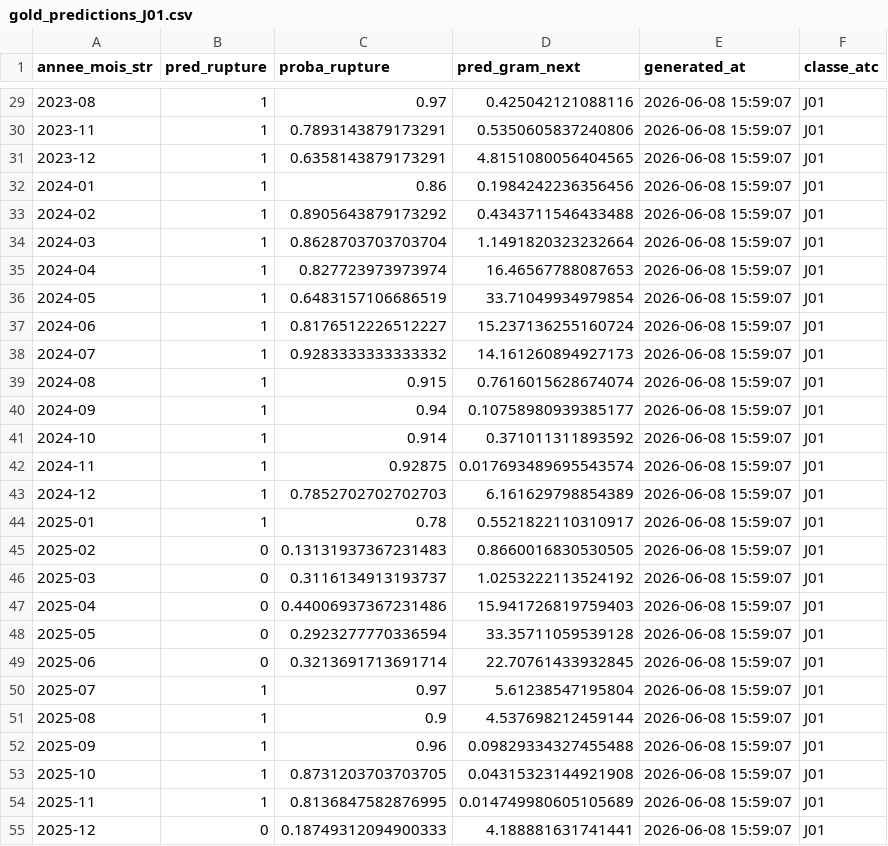
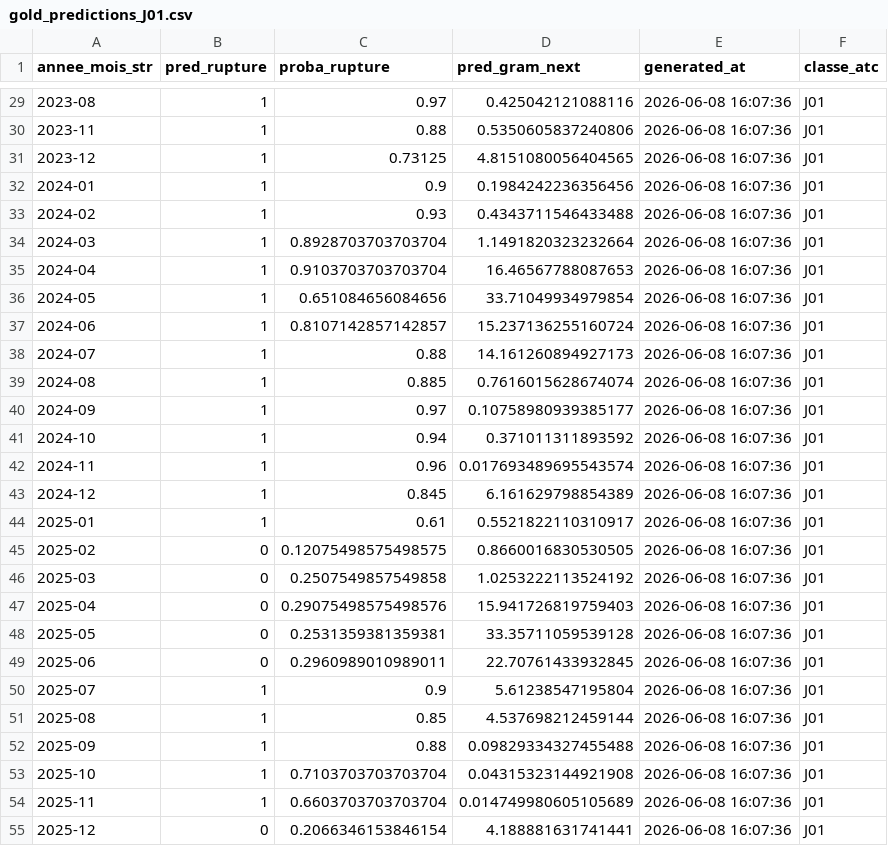
Before and after one commit to nnarou-hash/antihistaminiques-pipeline, a CSV file: data/gold/gold_predictions_J01.csv, drawn as a sheet; only a part is shown, gaps mark what is left out; the diff covers the shown part only.

```diff
--- a/data/gold/gold_predictions_J01.csv
+++ b/data/gold/gold_predictions_J01.csv
@@ -29,27 +29,27 @@ annee_mois_str,pred_rupture,proba_rupture,pred_gram_next,generated_at,classe_atc
-2023-08,1,0.97,0.425042121088116,2026-06-08 15:59:07,J01
-2023-11,1,0.7893143879173291,0.5350605837240806,2026-06-08 15:59:07,J01
-2023-12,1,0.6358143879173291,4.8151080056404565,2026-06-08 15:59:07,J01
-2024-01,1,0.86,0.1984242236356456,2026-06-08 15:59:07,J01
-2024-02,1,0.8905643879173292,0.4343711546433488,2026-06-08 15:59:07,J01
-2024-03,1,0.8628703703703704,1.1491820323232664,2026-06-08 15:59:07,J01
-2024-04,1,0.827723973973974,16.46567788087653,2026-06-08 15:59:07,J01
-2024-05,1,0.6483157106686519,33.71049934979854,2026-06-08 15:59:07,J01
-2024-06,1,0.8176512226512227,15.237136255160724,2026-06-08 15:59:07,J01
-2024-07,1,0.9283333333333332,14.161260894927173,2026-06-08 15:59:07,J01
-2024-08,1,0.915,0.7616015628674074,2026-06-08 15:59:07,J01
-2024-09,1,0.94,0.10758980939385177,2026-06-08 15:59:07,J01
-2024-10,1,0.914,0.371011311893592,2026-06-08 15:59:07,J01
-2024-11,1,0.92875,0.017693489695543574,2026-06-08 15:59:07,J01
-2024-12,1,0.7852702702702703,6.161629798854389,2026-06-08 15:59:07,J01
-2025-01,1,0.78,0.5521822110310917,2026-06-08 15:59:07,J01
-2025-02,0,0.13131937367231483,0.8660016830530505,2026-06-08 15:59:07,J01
-2025-03,0,0.3116134913193737,1.0253222113524192,2026-06-08 15:59:07,J01
-2025-04,0,0.44006937367231486,15.941726819759403,2026-06-08 15:59:07,J01
-2025-05,0,0.2923277770336594,33.35711059539128,2026-06-08 15:59:07,J01
-2025-06,0,0.3213691713691714,22.70761433932845,2026-06-08 15:59:07,J01
-2025-07,1,0.97,5.61238547195804,2026-06-08 15:59:07,J01
-2025-08,1,0.9,4.537698212459144,2026-06-08 15:59:07,J01
-2025-09,1,0.96,0.09829334327455488,2026-06-08 15:59:07,J01
-2025-10,1,0.8731203703703705,0.04315323144921908,2026-06-08 15:59:07,J01
-2025-11,1,0.8136847582876995,0.014749980605105689,2026-06-08 15:59:07,J01
-2025-12,0,0.18749312094900333,4.188881631741441,2026-06-08 15:59:07,J01
+2023-08,1,0.97,0.425042121088116,2026-06-08 16:07:36,J01
+2023-11,1,0.88,0.5350605837240806,2026-06-08 16:07:36,J01
+2023-12,1,0.73125,4.8151080056404565,2026-06-08 16:07:36,J01
+2024-01,1,0.9,0.1984242236356456,2026-06-08 16:07:36,J01
+2024-02,1,0.93,0.4343711546433488,2026-06-08 16:07:36,J01
+2024-03,1,0.8928703703703704,1.1491820323232664,2026-06-08 16:07:36,J01
+2024-04,1,0.9103703703703704,16.46567788087653,2026-06-08 16:07:36,J01
+2024-05,1,0.651084656084656,33.71049934979854,2026-06-08 16:07:36,J01
+2024-06,1,0.8107142857142857,15.237136255160724,2026-06-08 16:07:36,J01
+2024-07,1,0.88,14.161260894927173,2026-06-08 16:07:36,J01
+2024-08,1,0.885,0.7616015628674074,2026-06-08 16:07:36,J01
+2024-09,1,0.97,0.10758980939385177,2026-06-08 16:07:36,J01
+2024-10,1,0.94,0.371011311893592,2026-06-08 16:07:36,J01
+2024-11,1,0.96,0.017693489695543574,2026-06-08 16:07:36,J01
+2024-12,1,0.845,6.161629798854389,2026-06-08 16:07:36,J01
+2025-01,1,0.61,0.5521822110310917,2026-06-08 16:07:36,J01
+2025-02,0,0.12075498575498575,0.8660016830530505,2026-06-08 16:07:36,J01
+2025-03,0,0.2507549857549858,1.0253222113524192,2026-06-08 16:07:36,J01
+2025-04,0,0.29075498575498576,15.941726819759403,2026-06-08 16:07:36,J01
+2025-05,0,0.2531359381359381,33.35711059539128,2026-06-08 16:07:36,J01
+2025-06,0,0.2960989010989011,22.70761433932845,2026-06-08 16:07:36,J01
+2025-07,1,0.9,5.61238547195804,2026-06-08 16:07:36,J01
+2025-08,1,0.85,4.537698212459144,2026-06-08 16:07:36,J01
+2025-09,1,0.88,0.09829334327455488,2026-06-08 16:07:36,J01
+2025-10,1,0.7103703703703704,0.04315323144921908,2026-06-08 16:07:36,J01
+2025-11,1,0.6603703703703704,0.014749980605105689,2026-06-08 16:07:36,J01
+2025-12,0,0.2066346153846154,4.188881631741441,2026-06-08 16:07:36,J01
```
Also changed, not shown: 65 edited cells elsewhere in this file, 13 other files.
